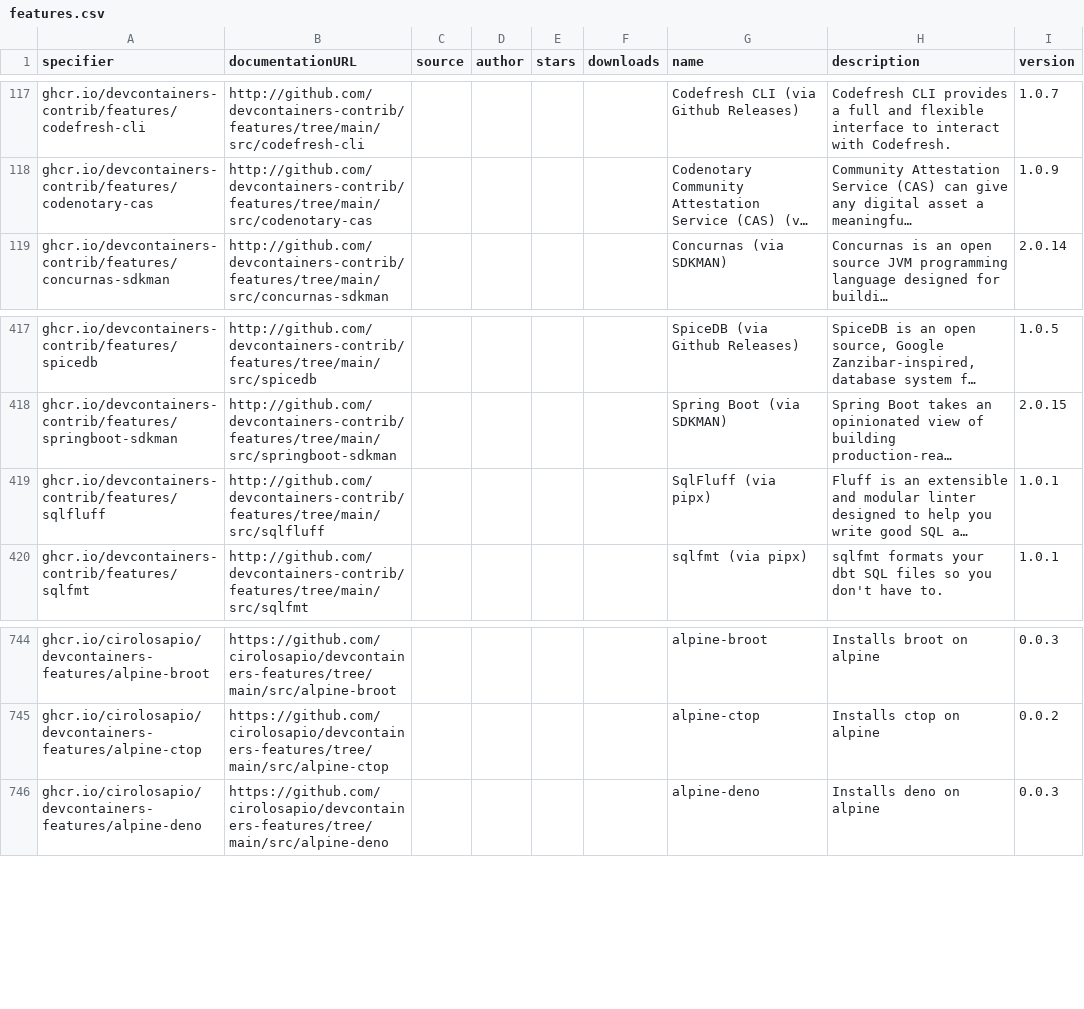
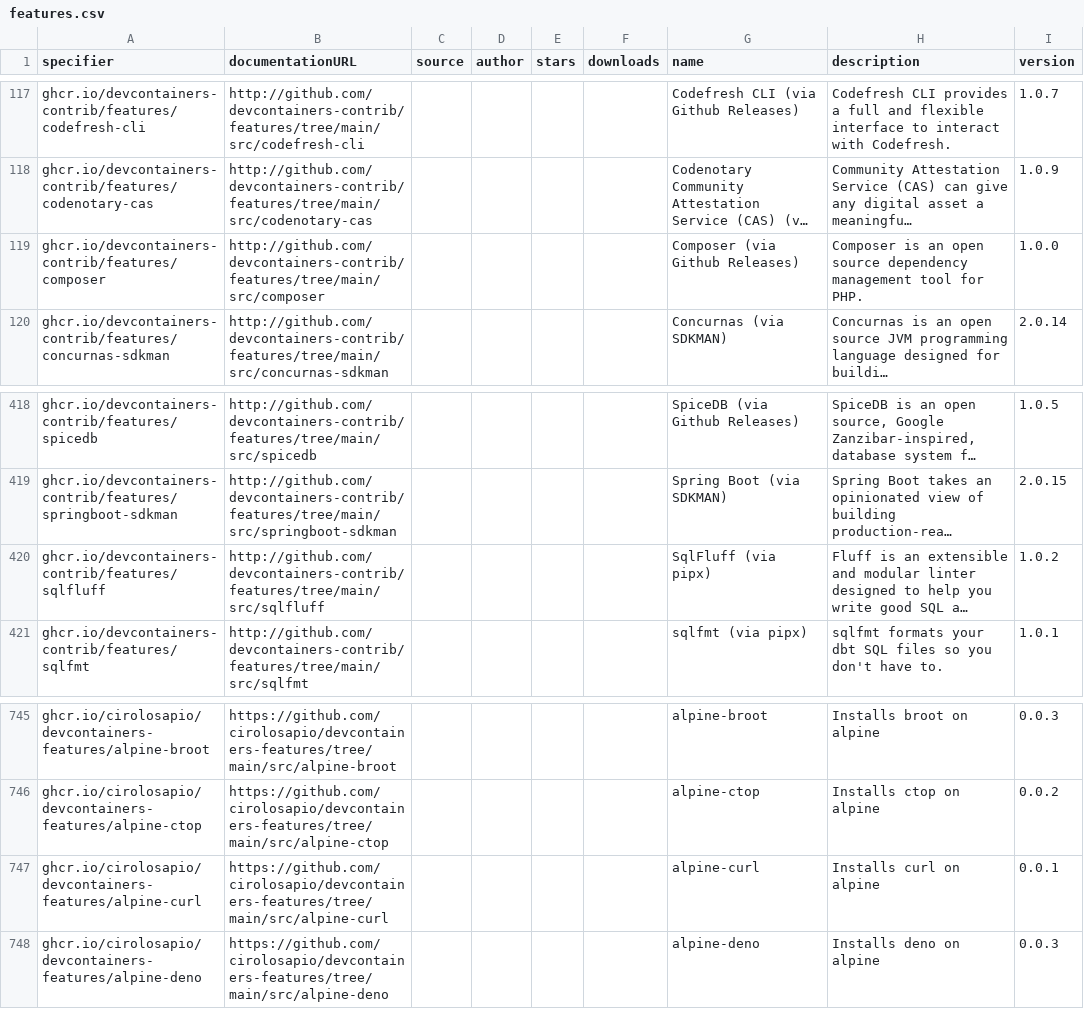
Before and after one commit to devcontainers2/marketplace, a CSV file: _data/features.csv, drawn as a sheet; only a part is shown, gaps mark what is left out; long unchanged cells end in …; addresses are those after the commit; the diff names each change by its address in the sheet, - before the commit and + after, or states it on an @@ line.

```diff
--- a/_data/features.csv
+++ b/_data/features.csv
+row 119: ghcr.io/devcontainers-contrib/features/composer | http://github.com/devcontainers-contrib/features/tree/main/src/composer |  |  |  |  | Composer (via Github Releases) | Composer is an open source dependency management tool for PHP. | 1.0.0
-I420 (version): 1.0.1
+I420 (version): 1.0.2
+row 747: ghcr.io/cirolosapio/devcontainers-features/alpine-curl | https://github.com/cirolosapio/devcontainers-features/tree/main/src/alpine-curl |  |  |  |  | alpine-curl | Installs curl on alpine | 0.0.1
```
